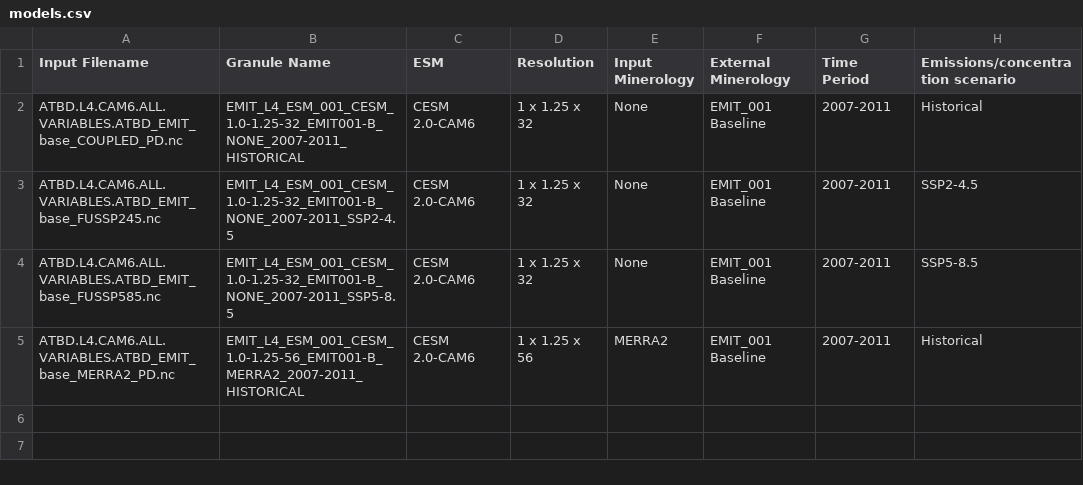
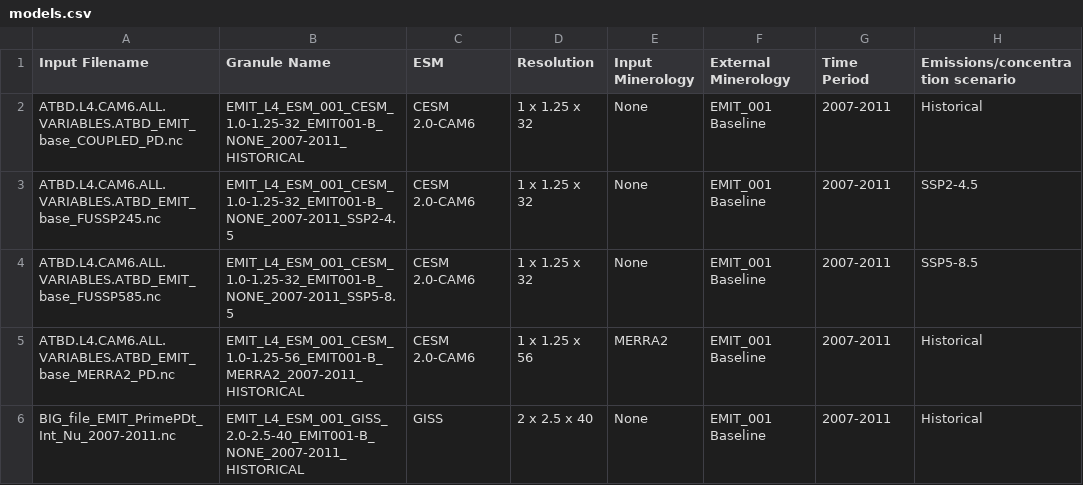
Before and after one commit to emit-sds/emit-sds-l4, a CSV file: data/models.csv, drawn as a sheet; the diff names each change by its address in the sheet, - before the commit and + after, or states it on an @@ line.

Commit message:
Update models.csv

```diff
--- a/data/models.csv
+++ b/data/models.csv
+row 6: BIG_file_EMIT_PrimePDt_Int_Nu_2007-2011.nc | EMIT_L4_ESM_001_GISS_2.0-2.5-40_EMIT001-B_NONE_2007-2011_HISTORICAL | GISS | 2 x 2.5 x 40 | None | EMIT_001 Baseline | 2007-2011 | Historical
```
